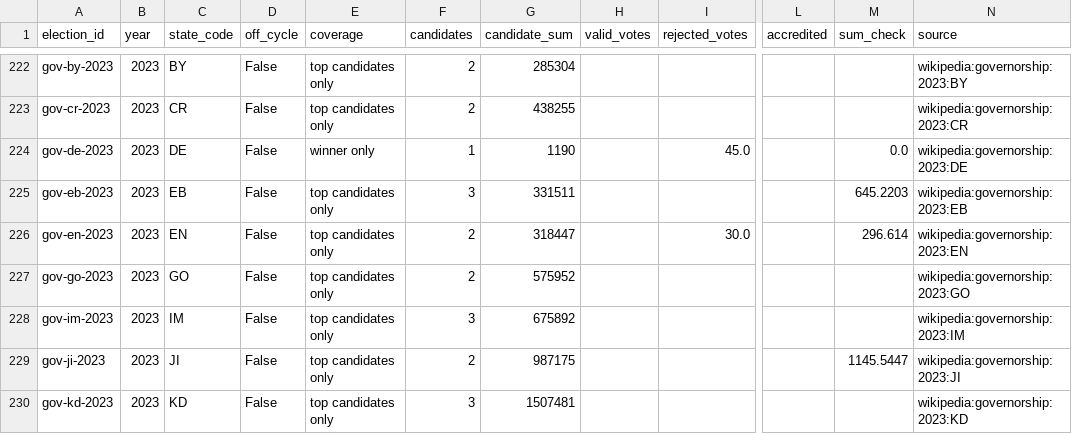
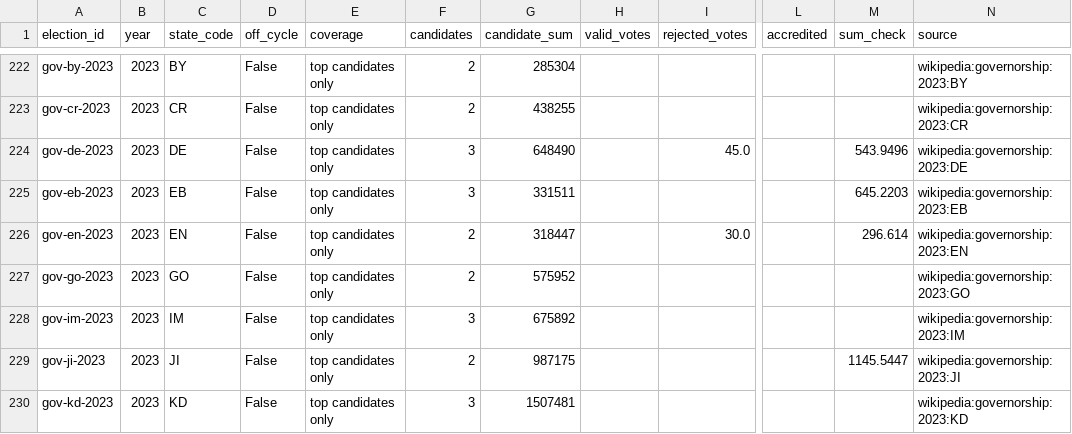
Before and after one commit to crvft/NELI, a CSV file: data/processed/governorship_summary.csv, drawn as a sheet; only a part is shown, gaps mark what is left out; the diff names each change by its address in the sheet, - before the commit and + after, or states it on an @@ line.

```diff
--- a/data/processed/governorship_summary.csv
+++ b/data/processed/governorship_summary.csv
-E224 (coverage): winner only
+E224 (coverage): top candidates only
-F224 (candidates): 1
+F224 (candidates): 3
-G224 (candidate_sum): 1190
+G224 (candidate_sum): 648490
-M224 (sum_check): 0.0
+M224 (sum_check): 543.9496
```
Also changed, not shown: data/processed/governorship_results.csv, 37 other files.
